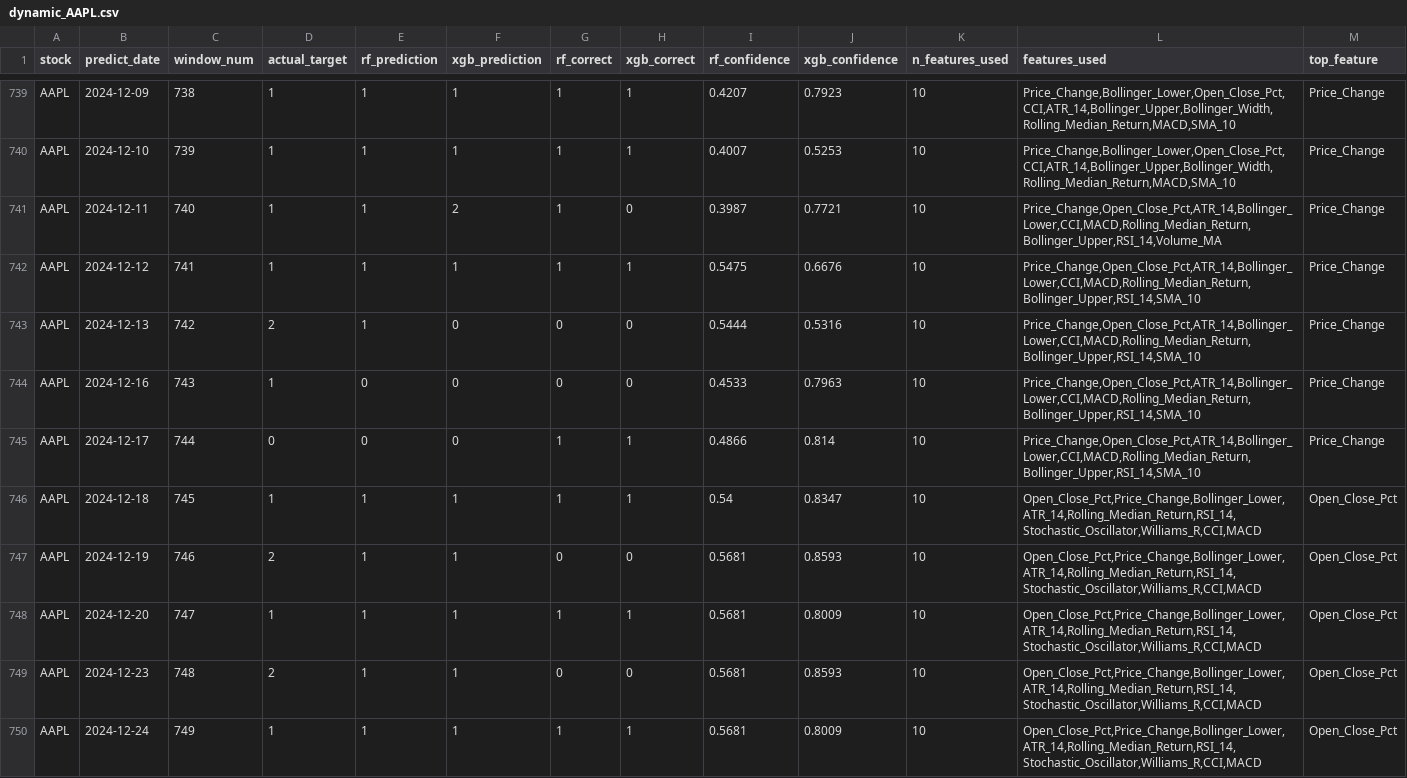
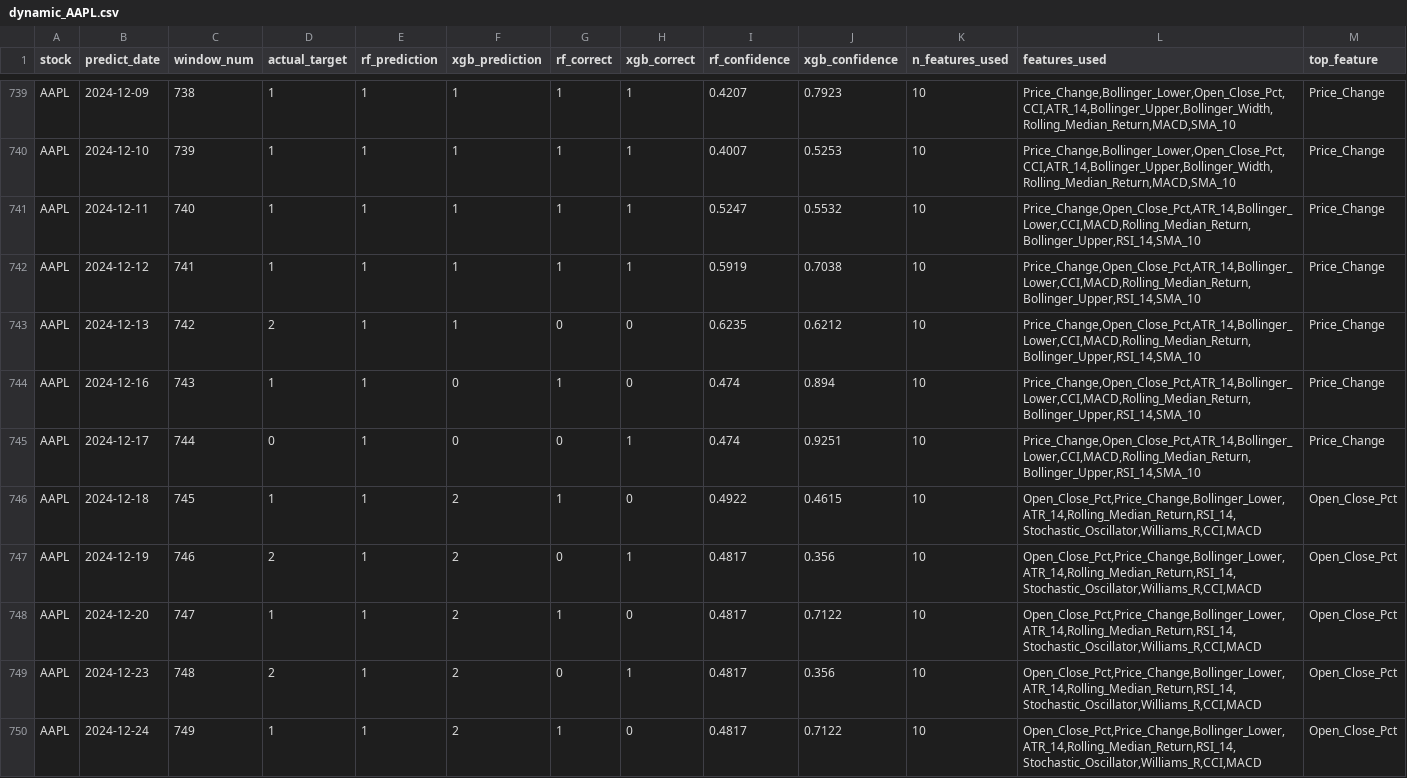
Before and after one commit to deodattap/Pulse, a CSV file: reports/logs/dynamic_AAPL.csv, drawn as a sheet; only a part is shown, gaps mark what is left out; the diff covers the shown part only.

```diff
--- a/reports/logs/dynamic_AAPL.csv
+++ b/reports/logs/dynamic_AAPL.csv
@@ -740,11 +740,11 @@ AAPL,2024-12-09,738,1,1,1,1,1,0.4207,0.7923,10,"Price_Change,Bollinger_Lower,Ope
 AAPL,2024-12-10,739,1,1,1,1,1,0.4007,0.5253,10,"Price_Change,Bollinger_Lower,Open_Close_Pct,CCI,ATR_14,Bollinger_Upper,Bollinger_Width,Rolling_Median_Return,MACD,SMA_10",Price_Change
-AAPL,2024-12-11,740,1,1,2,1,0,0.3987,0.7721,10,"Price_Change,Open_Close_Pct,ATR_14,Bollinger_Lower,CCI,MACD,Rolling_Median_Return,Bollinger_Upper,RSI_14,Volume_MA",Price_Change
-AAPL,2024-12-12,741,1,1,1,1,1,0.5475,0.6676,10,"Price_Change,Open_Close_Pct,ATR_14,Bollinger_Lower,CCI,MACD,Rolling_Median_Return,Bollinger_Upper,RSI_14,SMA_10",Price_Change
-AAPL,2024-12-13,742,2,1,0,0,0,0.5444,0.5316,10,"Price_Change,Open_Close_Pct,ATR_14,Bollinger_Lower,CCI,MACD,Rolling_Median_Return,Bollinger_Upper,RSI_14,SMA_10",Price_Change
-AAPL,2024-12-16,743,1,0,0,0,0,0.4533,0.7963,10,"Price_Change,Open_Close_Pct,ATR_14,Bollinger_Lower,CCI,MACD,Rolling_Median_Return,Bollinger_Upper,RSI_14,SMA_10",Price_Change
-AAPL,2024-12-17,744,0,0,0,1,1,0.4866,0.814,10,"Price_Change,Open_Close_Pct,ATR_14,Bollinger_Lower,CCI,MACD,Rolling_Median_Return,Bollinger_Upper,RSI_14,SMA_10",Price_Change
-AAPL,2024-12-18,745,1,1,1,1,1,0.54,0.8347,10,"Open_Close_Pct,Price_Change,Bollinger_Lower,ATR_14,Rolling_Median_Return,RSI_14,Stochastic_Oscillator,Williams_R,CCI,MACD",Open_Close_Pct
-AAPL,2024-12-19,746,2,1,1,0,0,0.5681,0.8593,10,"Open_Close_Pct,Price_Change,Bollinger_Lower,ATR_14,Rolling_Median_Return,RSI_14,Stochastic_Oscillator,Williams_R,CCI,MACD",Open_Close_Pct
-AAPL,2024-12-20,747,1,1,1,1,1,0.5681,0.8009,10,"Open_Close_Pct,Price_Change,Bollinger_Lower,ATR_14,Rolling_Median_Return,RSI_14,Stochastic_Oscillator,Williams_R,CCI,MACD",Open_Close_Pct
-AAPL,2024-12-23,748,2,1,1,0,0,0.5681,0.8593,10,"Open_Close_Pct,Price_Change,Bollinger_Lower,ATR_14,Rolling_Median_Return,RSI_14,Stochastic_Oscillator,Williams_R,CCI,MACD",Open_Close_Pct
-AAPL,2024-12-24,749,1,1,1,1,1,0.5681,0.8009,10,"Open_Close_Pct,Price_Change,Bollinger_Lower,ATR_14,Rolling_Median_Return,RSI_14,Stochastic_Oscillator,Williams_R,CCI,MACD",Open_Close_Pct
+AAPL,2024-12-11,740,1,1,1,1,1,0.5247,0.5532,10,"Price_Change,Open_Close_Pct,ATR_14,Bollinger_Lower,CCI,MACD,Rolling_Median_Return,Bollinger_Upper,RSI_14,SMA_10",Price_Change
+AAPL,2024-12-12,741,1,1,1,1,1,0.5919,0.7038,10,"Price_Change,Open_Close_Pct,ATR_14,Bollinger_Lower,CCI,MACD,Rolling_Median_Return,Bollinger_Upper,RSI_14,SMA_10",Price_Change
+AAPL,2024-12-13,742,2,1,1,0,0,0.6235,0.6212,10,"Price_Change,Open_Close_Pct,ATR_14,Bollinger_Lower,CCI,MACD,Rolling_Median_Return,Bollinger_Upper,RSI_14,SMA_10",Price_Change
+AAPL,2024-12-16,743,1,1,0,1,0,0.474,0.894,10,"Price_Change,Open_Close_Pct,ATR_14,Bollinger_Lower,CCI,MACD,Rolling_Median_Return,Bollinger_Upper,RSI_14,SMA_10",Price_Change
+AAPL,2024-12-17,744,0,1,0,0,1,0.474,0.9251,10,"Price_Change,Open_Close_Pct,ATR_14,Bollinger_Lower,CCI,MACD,Rolling_Median_Return,Bollinger_Upper,RSI_14,SMA_10",Price_Change
+AAPL,2024-12-18,745,1,1,2,1,0,0.4922,0.4615,10,"Open_Close_Pct,Price_Change,Bollinger_Lower,ATR_14,Rolling_Median_Return,RSI_14,Stochastic_Oscillator,Williams_R,CCI,MACD",Open_Close_Pct
+AAPL,2024-12-19,746,2,1,2,0,1,0.4817,0.356,10,"Open_Close_Pct,Price_Change,Bollinger_Lower,ATR_14,Rolling_Median_Return,RSI_14,Stochastic_Oscillator,Williams_R,CCI,MACD",Open_Close_Pct
+AAPL,2024-12-20,747,1,1,2,1,0,0.4817,0.7122,10,"Open_Close_Pct,Price_Change,Bollinger_Lower,ATR_14,Rolling_Median_Return,RSI_14,Stochastic_Oscillator,Williams_R,CCI,MACD",Open_Close_Pct
+AAPL,2024-12-23,748,2,1,2,0,1,0.4817,0.356,10,"Open_Close_Pct,Price_Change,Bollinger_Lower,ATR_14,Rolling_Median_Return,RSI_14,Stochastic_Oscillator,Williams_R,CCI,MACD",Open_Close_Pct
+AAPL,2024-12-24,749,1,1,2,1,0,0.4817,0.7122,10,"Open_Close_Pct,Price_Change,Bollinger_Lower,ATR_14,Rolling_Median_Return,RSI_14,Stochastic_Oscillator,Williams_R,CCI,MACD",Open_Close_Pct
```
Also changed, not shown: 40 edited cells elsewhere in this file, reports/logs/dynamic_all_results.csv, reports/metrics/nse_final_results.csv, 10 other files.
